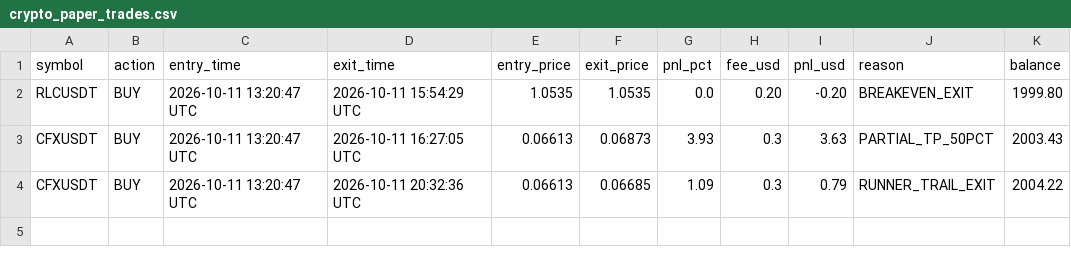
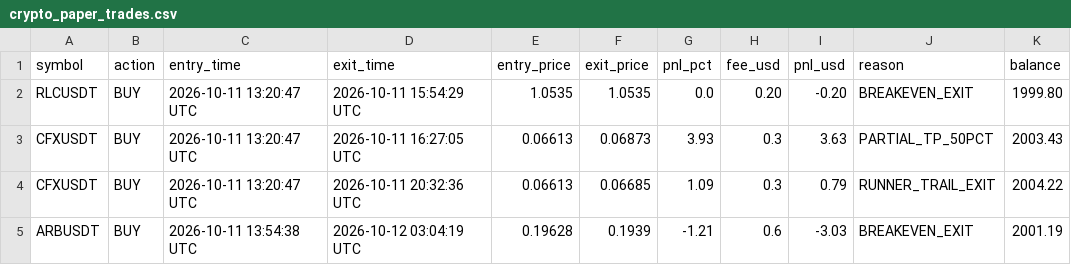
Before and after one commit to thokfoot/crypto-orderblock-bot, a CSV file: data/crypto_paper_trades.csv, drawn as a sheet; the diff names each change by its address in the sheet, - before the commit and + after, or states it on an @@ line.

```diff
--- a/data/crypto_paper_trades.csv
+++ b/data/crypto_paper_trades.csv
+row 5: ARBUSDT | BUY | 2026-10-11 13:54:38 UTC | 2026-10-12 03:04:19 UTC | 0.19628 | 0.1939 | -1.21 | 0.6 | -3.03 | BREAKEVEN_EXIT | 2001.19
```
Also changed, not shown: 2 other files.
